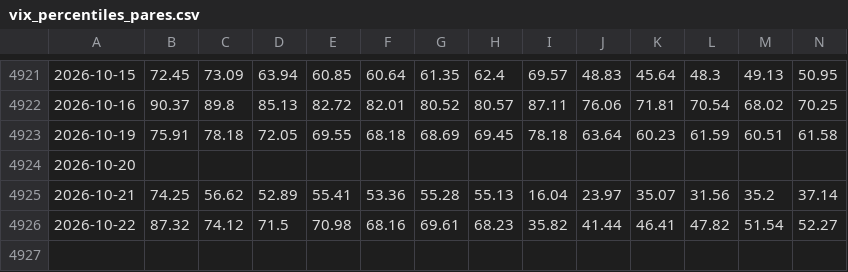
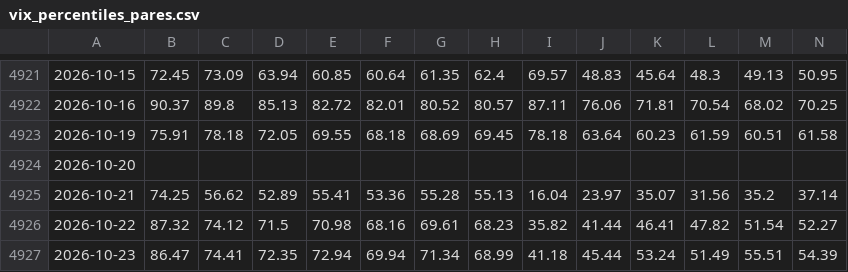
Before and after one commit to manumartinb/vix-term-structure, a CSV file: data/vix_percentiles_pares.csv, drawn as a sheet; only a part is shown, gaps mark what is left out; rows hold the shown columns only; the diff names each change by its address in the sheet, - before the commit and + after, or states it on an @@ line.

```diff
--- a/data/vix_percentiles_pares.csv
+++ b/data/vix_percentiles_pares.csv
+row 4927: 2026-10-23 | 86.47 | 74.41 | 72.35 | 72.94 | 69.94 | 71.34 | 68.99 | 41.18 | 45.44 | 53.24 | 51.49 | 55.51 | 54.39
```
Also changed, not shown: data/spx_close.csv, data/vix_futuros_M1_M8.csv, 5 other files.
